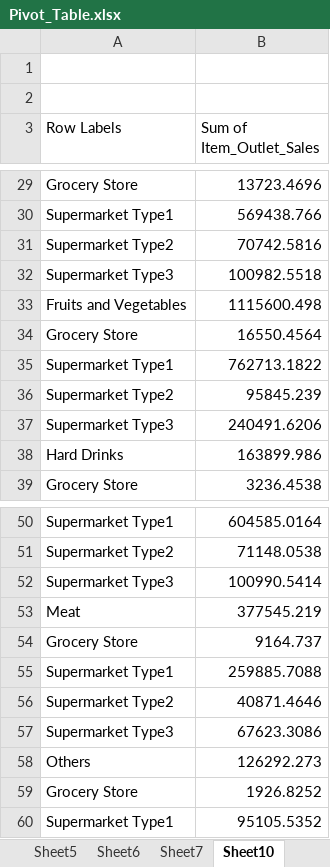
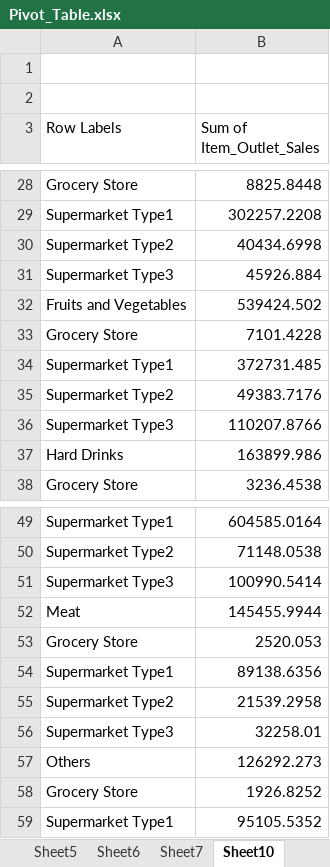
Before and after one commit to idealistraj09/startech, an Excel workbook: Pivot_Table.xlsx, sheet Sheet10, drawn as a sheet; only a part is shown, gaps mark what is left out; values as stored, in another font and other column widths than the file's, no borders; charts and pictures not drawn; addresses are those after the commit; the diff covers the shown part only; the diff names each change by its address in the sheet, - before the commit and + after, or states it on an @@ line.

```diff
--- a/Pivot_Table.xlsx (sheet Sheet10)
+++ b/Pivot_Table.xlsx (sheet Sheet10)
-B28 (Sum of Item_Outlet_Sales): 13723.4696
+B28 (Sum of Item_Outlet_Sales): 8825.8448
-B29 (Sum of Item_Outlet_Sales): 569438.766
+B29 (Sum of Item_Outlet_Sales): 302257.2208
-B30 (Sum of Item_Outlet_Sales): 70742.5816
+B30 (Sum of Item_Outlet_Sales): 40434.6998
-B31 (Sum of Item_Outlet_Sales): 100982.5518
+B31 (Sum of Item_Outlet_Sales): 45926.884
-B32 (Sum of Item_Outlet_Sales): 1115600.498
+B32 (Sum of Item_Outlet_Sales): 539424.502
-B33 (Sum of Item_Outlet_Sales): 16550.4564
+B33 (Sum of Item_Outlet_Sales): 7101.4228
-B34 (Sum of Item_Outlet_Sales): 762713.1822
+B34 (Sum of Item_Outlet_Sales): 372731.485
-B35 (Sum of Item_Outlet_Sales): 95845.239
+B35 (Sum of Item_Outlet_Sales): 49383.7176
-B36 (Sum of Item_Outlet_Sales): 240491.6206
+B36 (Sum of Item_Outlet_Sales): 110207.8766
-B52 (Sum of Item_Outlet_Sales): 377545.219
+B52 (Sum of Item_Outlet_Sales): 145455.9944
-B53 (Sum of Item_Outlet_Sales): 9164.737
+B53 (Sum of Item_Outlet_Sales): 2520.053
-B54 (Sum of Item_Outlet_Sales): 259885.7088
+B54 (Sum of Item_Outlet_Sales): 89138.6356
-B55 (Sum of Item_Outlet_Sales): 40871.4646
+B55 (Sum of Item_Outlet_Sales): 21539.2958
-B56 (Sum of Item_Outlet_Sales): 67623.3086
+B56 (Sum of Item_Outlet_Sales): 32258.01
```
Also changed, not shown: 1 removed row and 45 edited cells elsewhere in this sheet, sheet Task, charts or pictures, Financial Dashboard.xlsx, 1 other file.
